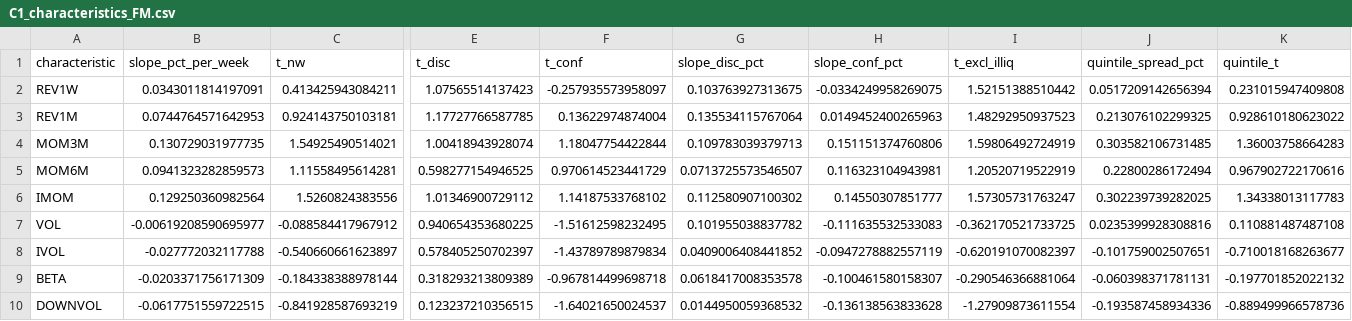
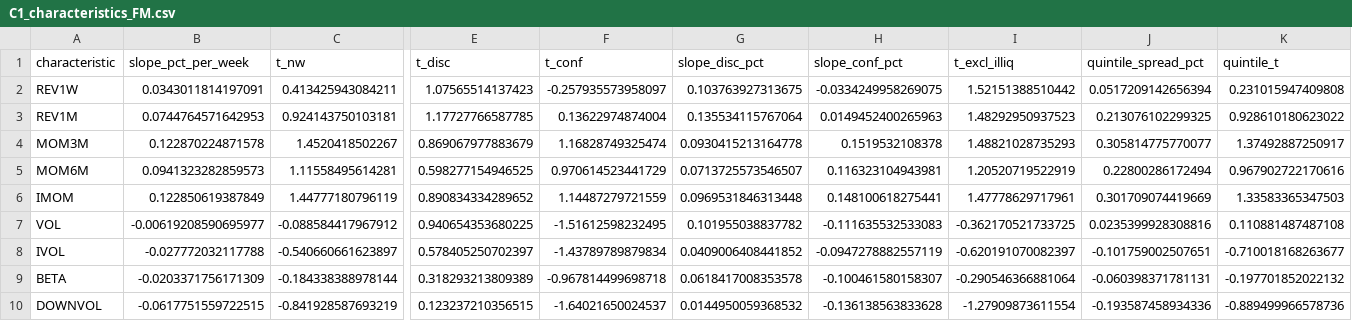
Before and after one commit to trungcandygit/Black_litterman_2, a CSV file: paper2/output/tables/C1_characteristics_FM.csv, drawn as a sheet; only a part is shown, gaps mark what is left out; the diff covers the shown part only; the diff names each change by its address in the sheet, - before the commit and + after, or states it on an @@ line.

```diff
--- a/paper2/output/tables/C1_characteristics_FM.csv
+++ b/paper2/output/tables/C1_characteristics_FM.csv
-B4 (slope_pct_per_week): 0.130729031977735
+B4 (slope_pct_per_week): 0.122870224871578
-C4 (t_nw): 1.54925490514021
+C4 (t_nw): 1.4520418502267
-E4 (t_disc): 1.00418943928074
+E4 (t_disc): 0.869067977883679
-F4 (t_conf): 1.18047754422844
+F4 (t_conf): 1.16828749325474
-G4 (slope_disc_pct): 0.109783039379713
+G4 (slope_disc_pct): 0.0930415213164778
-H4 (slope_conf_pct): 0.151151374760806
+H4 (slope_conf_pct): 0.1519532108378
-I4 (t_excl_illiq): 1.59806492724919
+I4 (t_excl_illiq): 1.48821028735293
-J4 (quintile_spread_pct): 0.303582106731485
+J4 (quintile_spread_pct): 0.305814775770077
-K4 (quintile_t): 1.36003758664283
+K4 (quintile_t): 1.37492887250917
-B6 (slope_pct_per_week): 0.129250360982564
+B6 (slope_pct_per_week): 0.122850619387849
-C6 (t_nw): 1.5260824383556
+C6 (t_nw): 1.44777180796119
-E6 (t_disc): 1.01346900729112
+E6 (t_disc): 0.890834334289652
-F6 (t_conf): 1.14187533768102
+F6 (t_conf): 1.14487279721559
-G6 (slope_disc_pct): 0.112580907100302
+G6 (slope_disc_pct): 0.0969531846313448
-H6 (slope_conf_pct): 0.14550307851777
+H6 (slope_conf_pct): 0.148100618275441
-I6 (t_excl_illiq): 1.57305731763247
+I6 (t_excl_illiq): 1.47778629717961
-J6 (quintile_spread_pct): 0.302239739282025
+J6 (quintile_spread_pct): 0.301709074419669
-K6 (quintile_t): 1.34338013117783
+K6 (quintile_t): 1.33583365347503
```
Also changed, not shown: 8 edited cells elsewhere in this file, paper2/output/tables/C14_characteristics_power_lags.csv, paper2/output/tables/C15_programme_multiplicity.csv, 13 other files.
